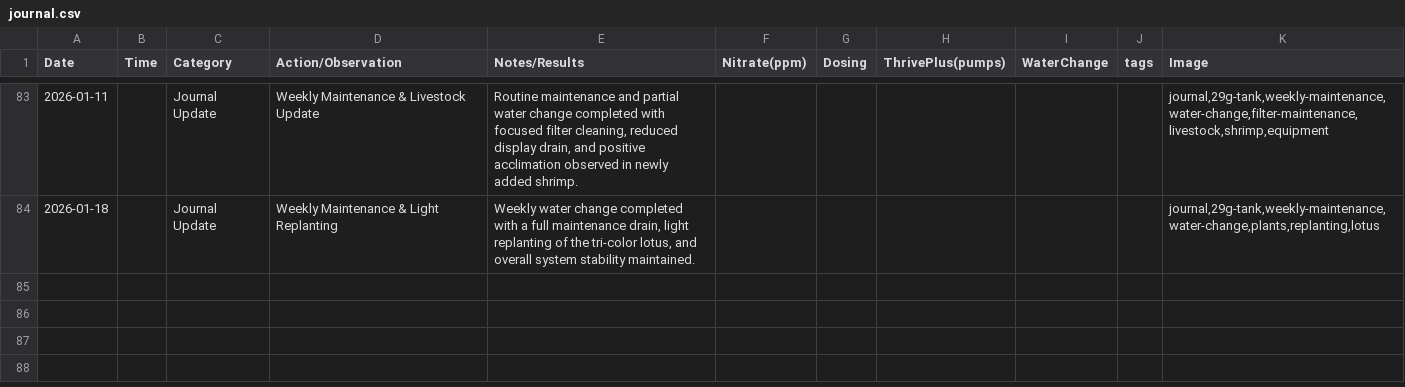
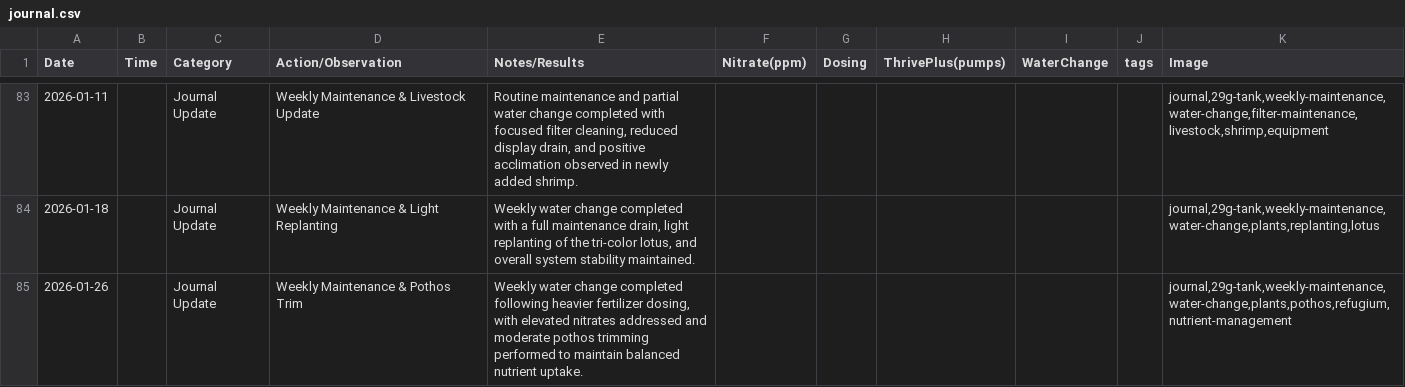
Before and after one commit to cxchajon/website-fish-keeper, a CSV file: data/journal.csv, drawn as a sheet; only a part is shown, gaps mark what is left out.

Commit message:
Add 2026-01-26 weekly maintenance and pothos trim journal entry (#1944)

```diff
--- a/data/journal.csv
+++ b/data/journal.csv
@@ -84 +84,2 @@ Date,Time,Category,Action/Observation,Notes/Results,Nitrate(ppm),Dosing,ThrivePl
 2026-01-18,,Journal Update,Weekly Maintenance & Light Replanting,"Weekly water change completed with a full maintenance drain, light replanting of the tri-color lotus, and overall system stability maintained.",,,,,,"journal,29g-tank,weekly-maintenance,water-change,plants,replanting,lotus",
+2026-01-26,,Journal Update,Weekly Maintenance & Pothos Trim,"Weekly water change completed following heavier fertilizer dosing, with elevated nitrates addressed and moderate pothos trimming performed to maintain balanced nutrient uptake.",,,,,,"journal,29g-tank,weekly-maintenance,water-change,plants,pothos,refugium,nutrient-management",
```
Also changed, not shown: 2 other files.
